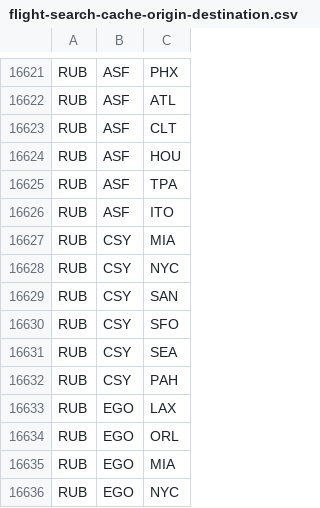
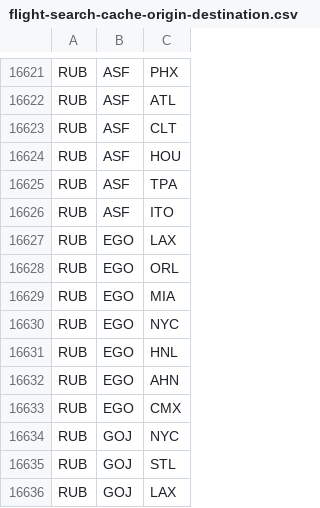
Before and after one commit to amadeus-travel-innovation-sandbox/sandbox-content, a CSV file: flight-search-cache-origin-destination.csv, drawn as a sheet; only a part is shown, gaps mark what is left out; the shorter side is filled out with more unchanged rows; the diff names each change by its address in the sheet, - before the commit and + after, or states it on an @@ line.

Commit message:
Update flilght search cache origin / destinations

```diff
--- a/flight-search-cache-origin-destination.csv
+++ b/flight-search-cache-origin-destination.csv
-row 16627: RUB | CSY | MIA
-row 16628: RUB | CSY | NYC
-row 16629: RUB | CSY | SAN
-row 16630: RUB | CSY | SFO
-row 16631: RUB | CSY | SEA
-row 16632: RUB | CSY | PAH
```
